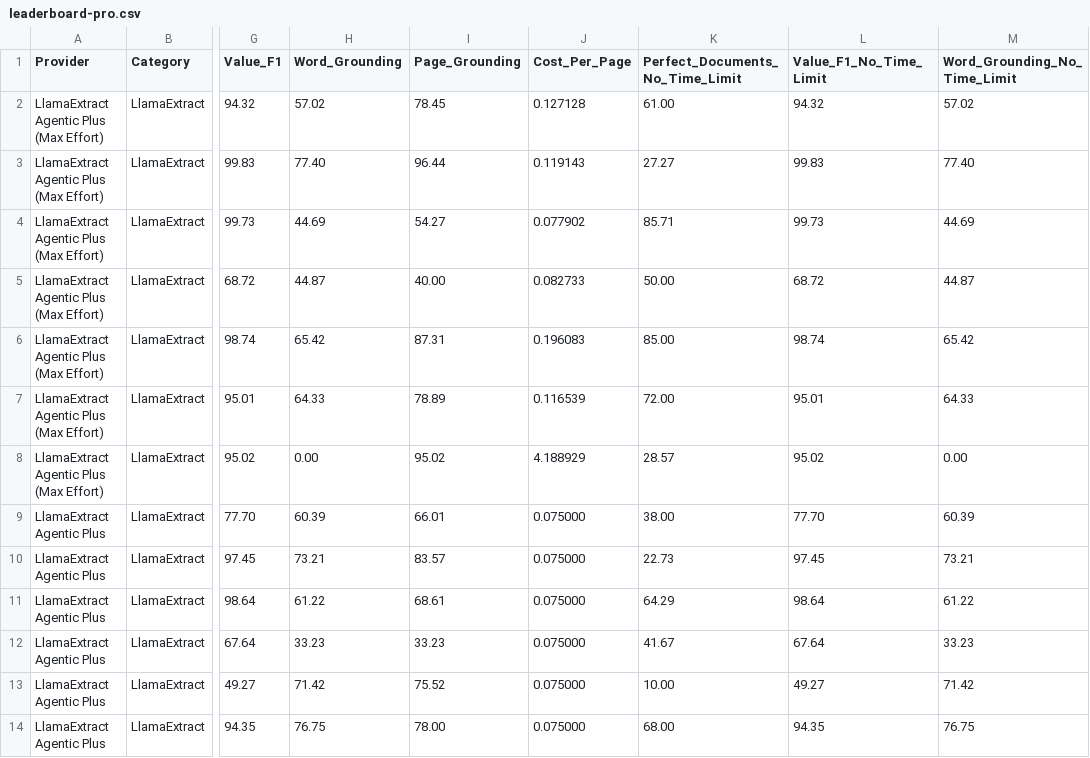
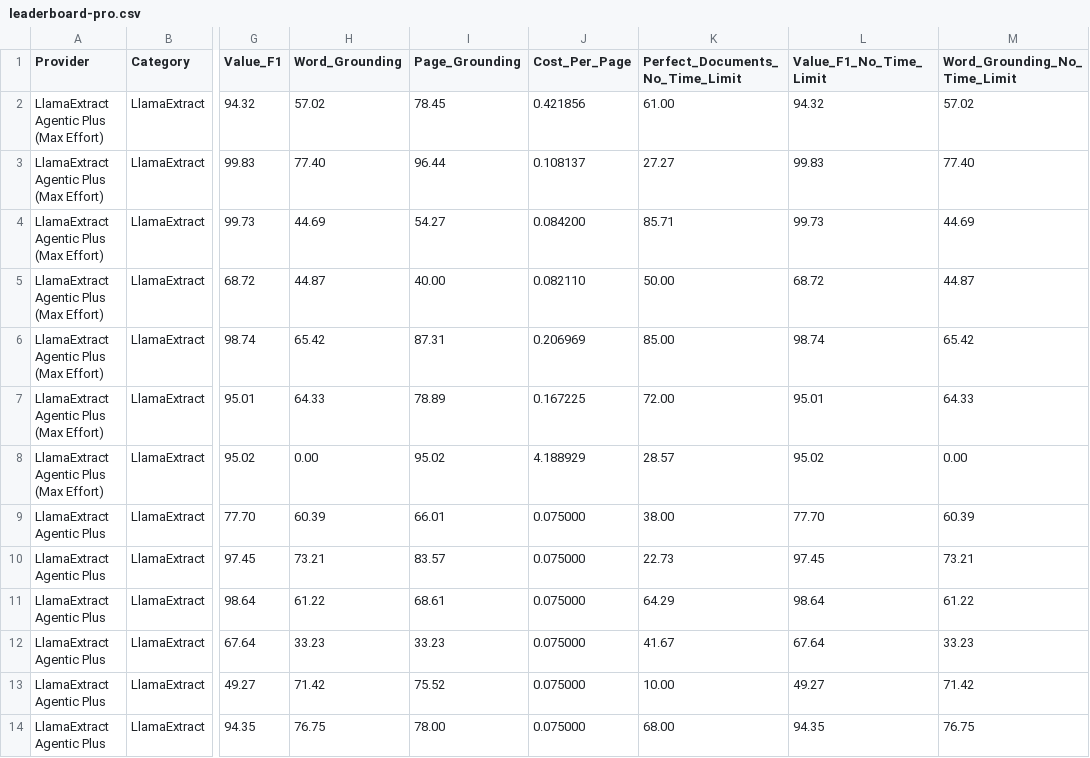
Before and after one commit to Nikit117/ExtractBench, a CSV file: leaderboard-pro.csv, drawn as a sheet; only a part is shown, gaps mark what is left out; the diff names each change by its address in the sheet, - before the commit and + after, or states it on an @@ line.

Commit message:
Fix document-averaged leaderboard costs and run budgets (#108)
* Fix document-averaged leaderboard costs and run budgets

* Simplify cost averaging wording

```diff
--- a/leaderboard-pro.csv
+++ b/leaderboard-pro.csv
-J2 (Cost_Per_Page): 0.127128
+J2 (Cost_Per_Page): 0.421856
-J3 (Cost_Per_Page): 0.119143
+J3 (Cost_Per_Page): 0.108137
-J4 (Cost_Per_Page): 0.077902
+J4 (Cost_Per_Page): 0.084200
-J5 (Cost_Per_Page): 0.082733
+J5 (Cost_Per_Page): 0.082110
-J6 (Cost_Per_Page): 0.196083
+J6 (Cost_Per_Page): 0.206969
-J7 (Cost_Per_Page): 0.116539
+J7 (Cost_Per_Page): 0.167225
```
Also changed, not shown: leaderboard.csv, 3 other files.
